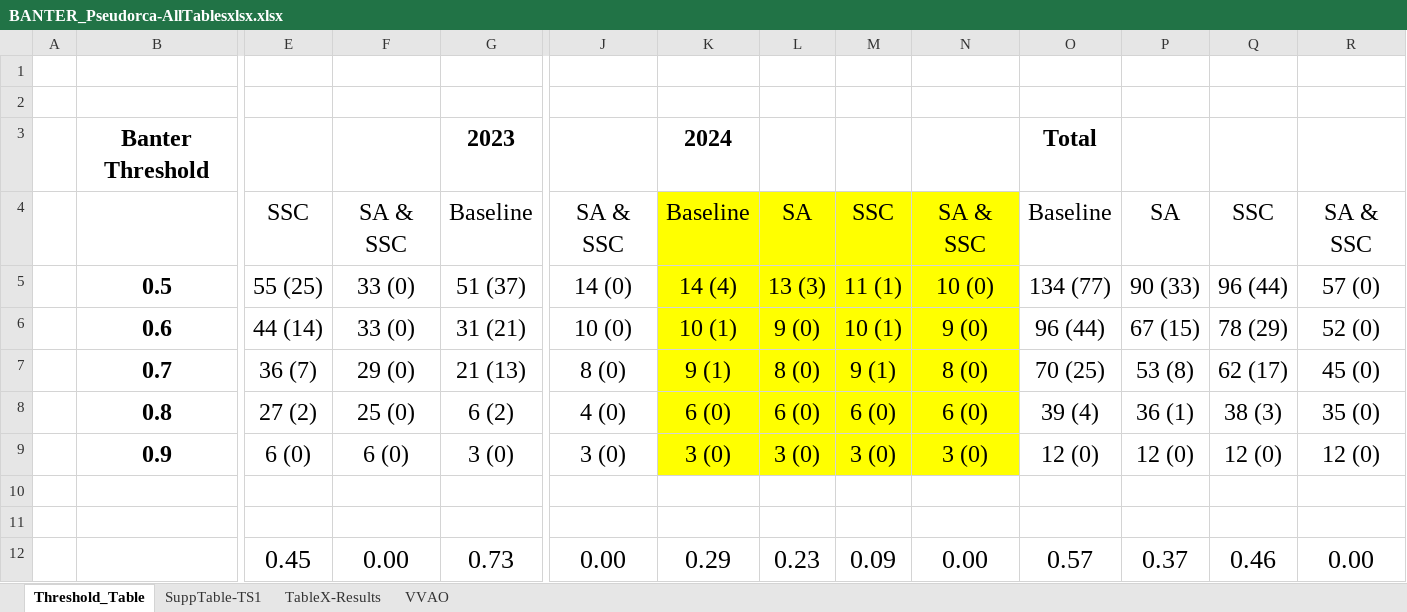
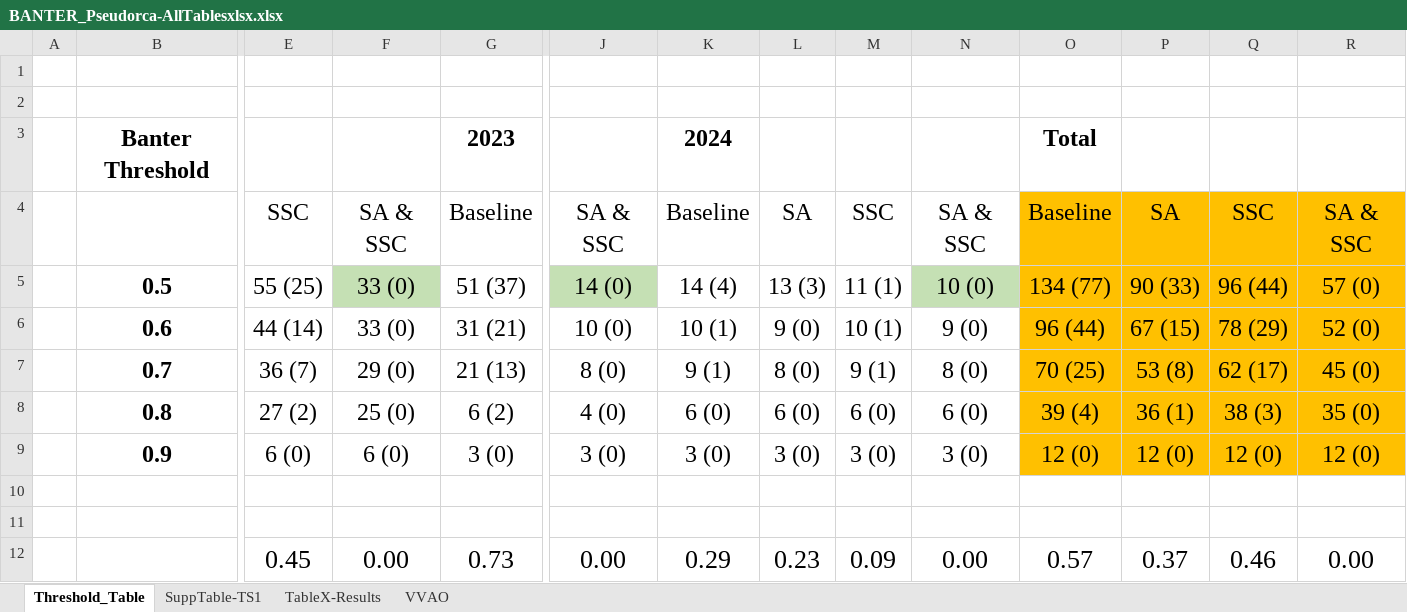
Before and after one commit to noaa-pifsc/BANTER_Pseudorca, an Excel workbook: manuscript/BANTER_Pseudorca-AllTablesxlsx.xlsx, sheet Threshold_Table, drawn as a sheet; only a part is shown, gaps mark what is left out; values as stored, in another font and other column widths than the file's, no borders; the diff names each change by its address in the sheet, - before the commit and + after, or states it on an @@ line.

```diff
--- a/manuscript/BANTER_Pseudorca-AllTablesxlsx.xlsx (sheet Threshold_Table)
+++ b/manuscript/BANTER_Pseudorca-AllTablesxlsx.xlsx (sheet Threshold_Table)
-K4:N4 fill: #FFFF00
+K4:N4 fill: none
-O4:R9 fill: none
+O4:R9 fill: #FFC000
-F5 fill: none
+F5 fill: #C5E0B4
-J5 fill: none
+J5 fill: #C5E0B4
-K5:M5 fill: #FFFF00
+K5:M5 fill: none
-N5 fill: #FFFF00
+N5 fill: #C5E0B4
-K6:N9 fill: #FFFF00
+K6:N9 fill: none
```
Also changed, not shown: 29 other files.
